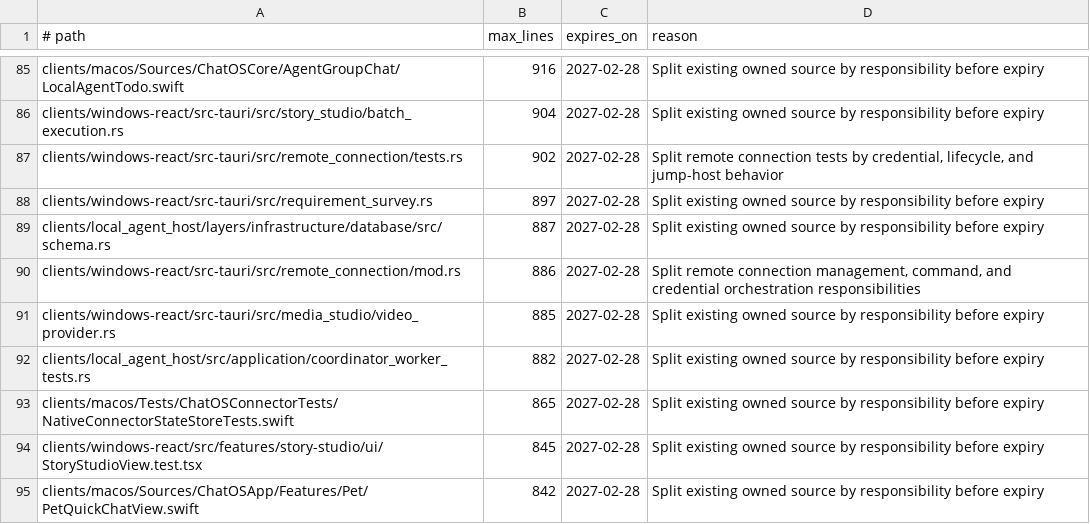
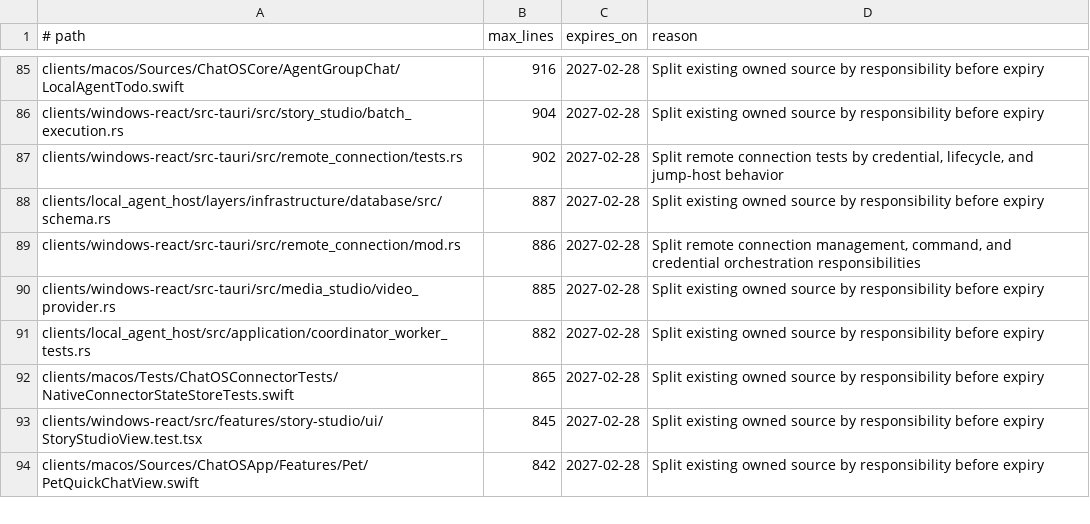
Before and after one commit to leeoohoo/chatos_rs, a TSV file: scripts/oversized-source-allowlist.tsv, drawn as a sheet; only a part is shown, gaps mark what is left out; the diff names each change by its address in the sheet, - before the commit and + after, or states it on an @@ line.

Commit message:
refactor(requirement-survey): isolate domain projection

```diff
--- a/scripts/oversized-source-allowlist.tsv
+++ b/scripts/oversized-source-allowlist.tsv
-row 88: clients/windows-react/src-tauri/src/requirement_survey.rs | 897 | 2027-02-28 | Split existing owned source by responsibility before expiry
```
Also changed, not shown: scripts/source-size-allowlist.tsv, 2 other files.
